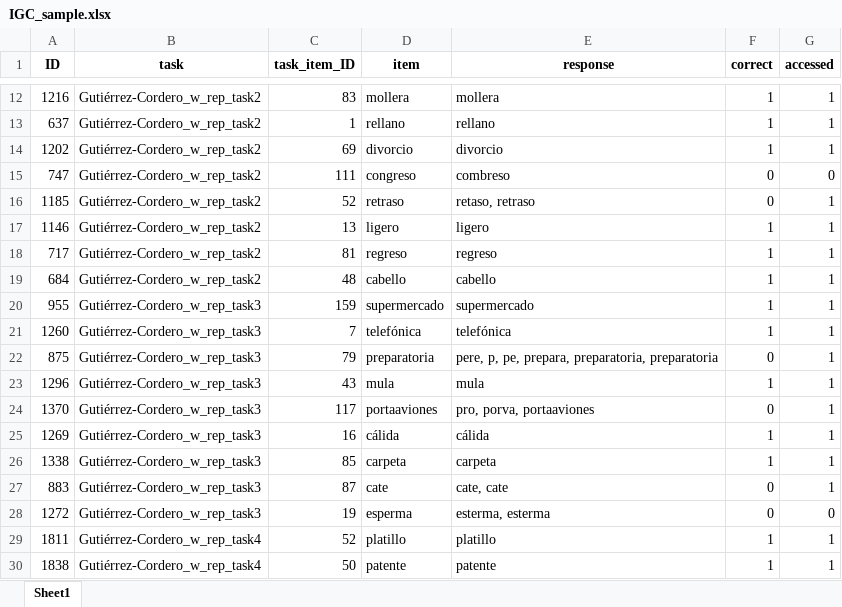
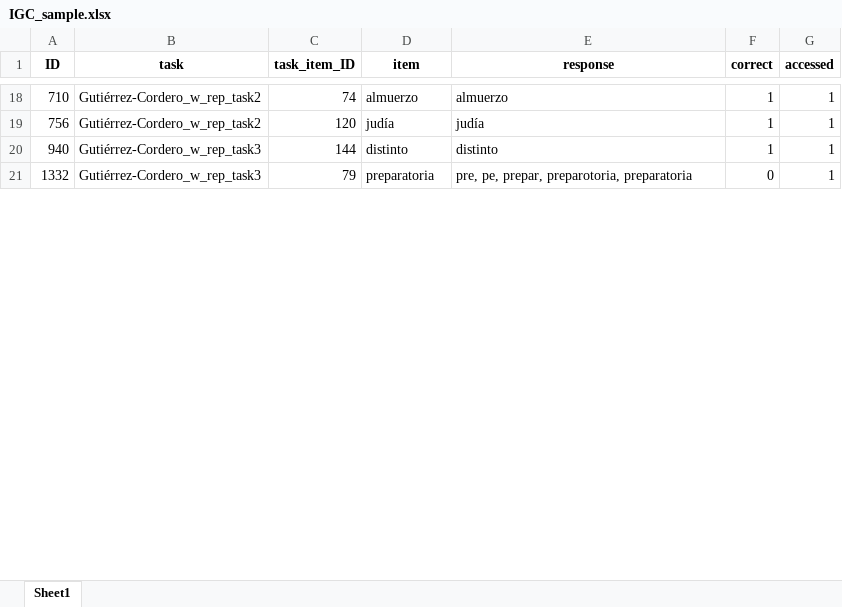
Before and after one commit to ismaelgutier/sunflower, an Excel workbook: data-raw/IGC_sample.xlsx, sheet Sheet1, drawn as a sheet; only a part is shown, gaps mark what is left out; values as stored, in another font and other column widths than the file's, no borders; removed rows and columns are numbered as before the commit, all else as after; the diff covers the shown part only; the diff names each change by its address in the sheet, - before the commit and + after, or states it on an @@ line.

```diff
--- a/data-raw/IGC_sample.xlsx (sheet Sheet1)
+++ b/data-raw/IGC_sample.xlsx (sheet Sheet1)
-A18 (ID): 1216
+A18 (ID): 710
-C18 (task_item_ID): 83
+C18 (task_item_ID): 74
-D18 (item): mollera
+D18 (item): almuerzo
-E18 (response): mollera
+E18 (response): almuerzo
-row 13: 637 | Gutiérrez-Cordero_w_rep_task2 | 1 | rellano | rellano | 1 | 1
-row 14: 1202 | Gutiérrez-Cordero_w_rep_task2 | 69 | divorcio | divorcio | 1 | 1
-row 15: 747 | Gutiérrez-Cordero_w_rep_task2 | 111 | congreso | combreso | 0 | 0
-row 16: 1185 | Gutiérrez-Cordero_w_rep_task2 | 52 | retraso | retaso, retraso | 0 | 1
-row 17: 1146 | Gutiérrez-Cordero_w_rep_task2 | 13 | ligero | ligero | 1 | 1
-row 18: 717 | Gutiérrez-Cordero_w_rep_task2 | 81 | regreso | regreso | 1 | 1
-row 19: 684 | Gutiérrez-Cordero_w_rep_task2 | 48 | cabello | cabello | 1 | 1
-row 20: 955 | Gutiérrez-Cordero_w_rep_task3 | 159 | supermercado | supermercado | 1 | 1
-row 21: 1260 | Gutiérrez-Cordero_w_rep_task3 | 7 | telefónica | telefónica | 1 | 1
+row 19: 756 | Gutiérrez-Cordero_w_rep_task2 | 120 | judía | judía | 1 | 1
+row 20: 940 | Gutiérrez-Cordero_w_rep_task3 | 144 | distinto | distinto | 1 | 1
-A21 (ID): 875
+A21 (ID): 1332
-E21 (response): pere, p, pe, prepara, preparatoria, preparatoria
+E21 (response): pre, pe, prepar, preparotoria, preparatoria
-row 23: 1296 | Gutiérrez-Cordero_w_rep_task3 | 43 | mula | mula | 1 | 1
-row 24: 1370 | Gutiérrez-Cordero_w_rep_task3 | 117 | portaaviones | pro, porva, portaaviones | 0 | 1
-row 25: 1269 | Gutiérrez-Cordero_w_rep_task3 | 16 | cálida | cálida | 1 | 1
-row 26: 1338 | Gutiérrez-Cordero_w_rep_task3 | 85 | carpeta | carpeta | 1 | 1
-row 27: 883 | Gutiérrez-Cordero_w_rep_task3 | 87 | cate | cate, cate | 0 | 1
-row 28: 1272 | Gutiérrez-Cordero_w_rep_task3 | 19 | esperma | esterma, esterma | 0 | 0
-row 29: 1811 | Gutiérrez-Cordero_w_rep_task4 | 52 | platillo | platillo | 1 | 1
-row 30: 1838 | Gutiérrez-Cordero_w_rep_task4 | 50 | patente | patente | 1 | 1
```
Also changed, not shown: 27 added rows, 12 removed rows and 16 edited cells elsewhere in this sheet, data-raw/IGC.xlsx, data-raw/IGC_long.xlsx, 17 other files.
